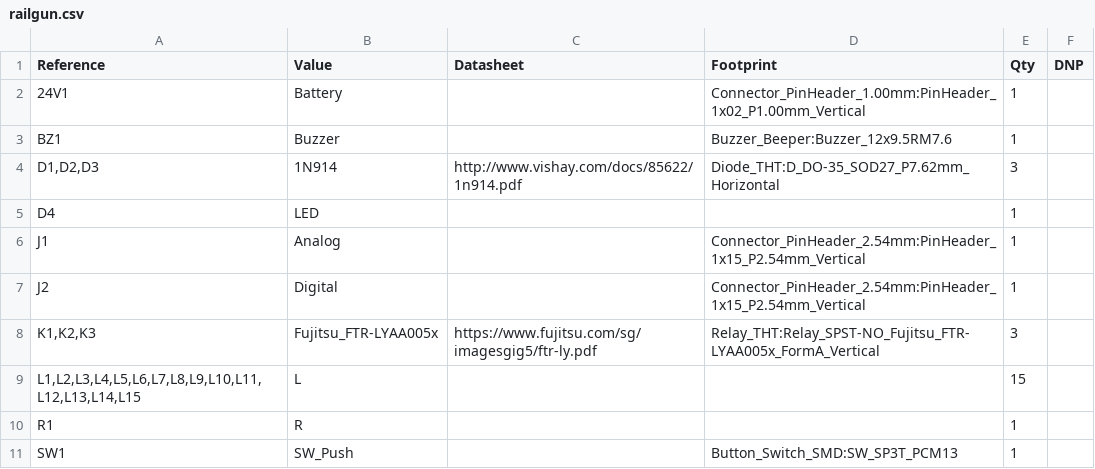
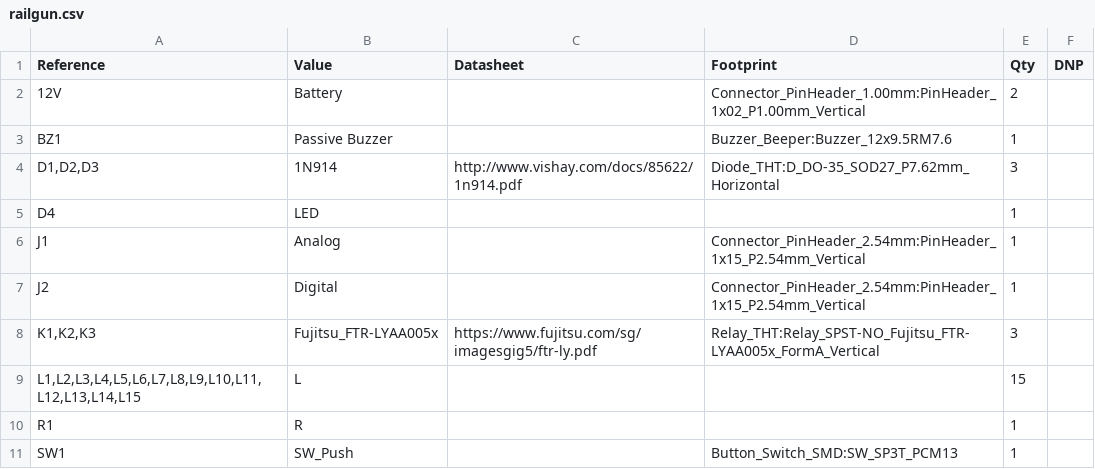
Before and after one commit to alsono/cailranon, a CSV file: railgun.csv, drawn as a sheet.

Commit message:
Update railgun.csv

```diff
--- a/railgun.csv
+++ b/railgun.csv
@@ -1,4 +1,4 @@
 "Reference","Value","Datasheet","Footprint","Qty","DNP"
-"24V1","Battery","","Connector_PinHeader_1.00mm:PinHeader_1x02_P1.00mm_Vertical","1",""
-"BZ1","Buzzer","","Buzzer_Beeper:Buzzer_12x9.5RM7.6","1",""
+"12V","Battery","","Connector_PinHeader_1.00mm:PinHeader_1x02_P1.00mm_Vertical","2",""
+"BZ1","Passive Buzzer","","Buzzer_Beeper:Buzzer_12x9.5RM7.6","1",""
 "D1,D2,D3","1N914","http://www.vishay.com/docs/85622/1n914.pdf","Diode_THT:D_DO-35_SOD27_P7.62mm_Horizontal","3",""
```
